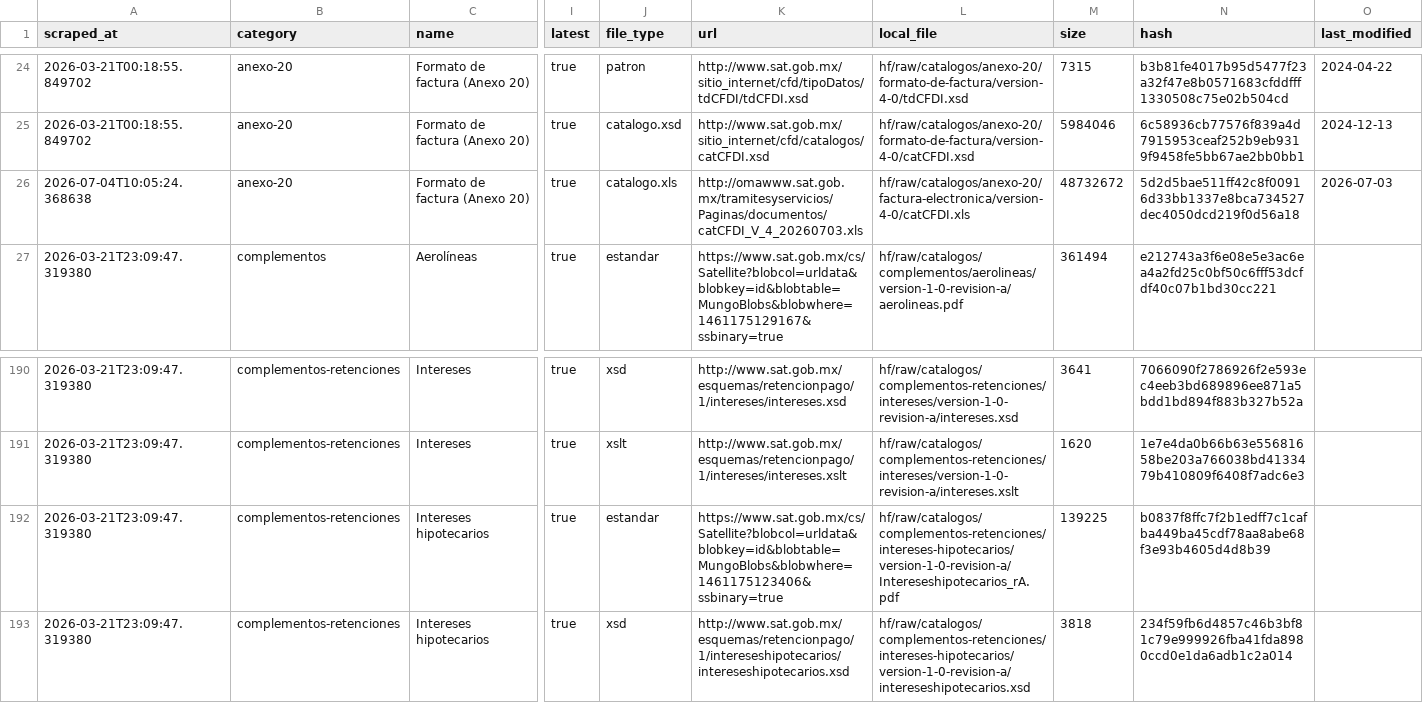
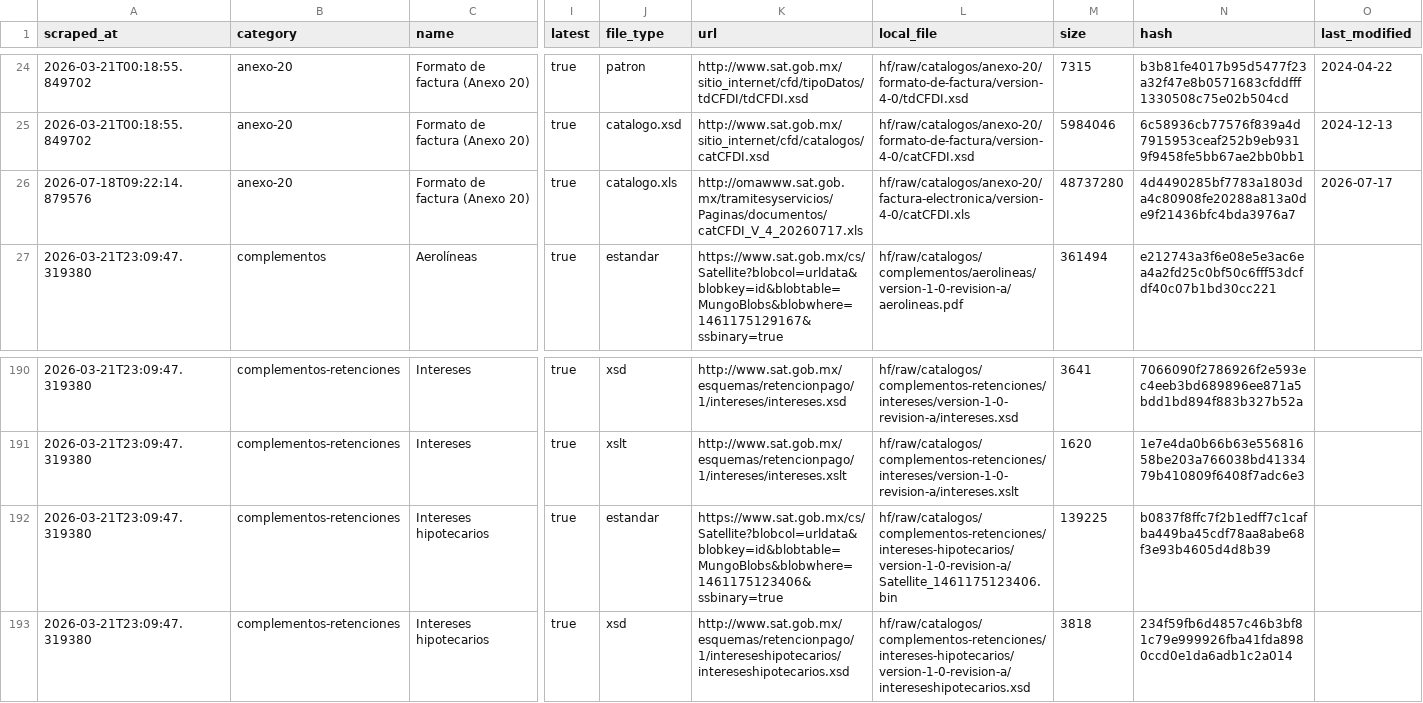
Before and after one commit to mayrop/sat-metadata-scraper, a CSV file: output/catalog.csv, drawn as a sheet; only a part is shown, gaps mark what is left out; the diff names each change by its address in the sheet, - before the commit and + after, or states it on an @@ line.

```diff
--- a/output/catalog.csv
+++ b/output/catalog.csv
-A26 (scraped_at): 2026-07-04T10:05:24.368638
+A26 (scraped_at): 2026-07-18T09:22:14.879576
-K26 (url): http://omawww.sat.gob.mx/tramitesyservicios/Paginas/documentos/catCFDI_V_4_20260703.xls
+K26 (url): http://omawww.sat.gob.mx/tramitesyservicios/Paginas/documentos/catCFDI_V_4_20260717.xls
-M26 (size): 48732672
+M26 (size): 48737280
-N26 (hash): 5d2d5bae511ff42c8f00916d33bb1337e8bca734527dec4050dcd219f0d56a18
+N26 (hash): 4d4490285bf7783a1803da4c80908fe20288a813a0de9f21436bfc4bda3976a7
-O26 (last_modified): 2026-07-03
+O26 (last_modified): 2026-07-17
-L192 (local_file): hf/raw/catalogos/complementos-retenciones/intereses-hipotecarios/version-1-0-revision-a/Intereseshipotecarios_rA.pdf
+L192 (local_file): hf/raw/catalogos/complementos-retenciones/intereses-hipotecarios/version-1-0-revision-a/Satellite_1461175123406.bin
```
Also changed, not shown: catalog_state.csv, 1 other file.
